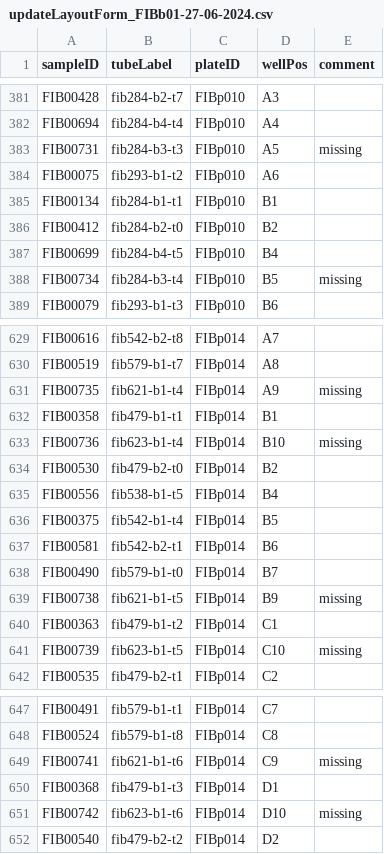
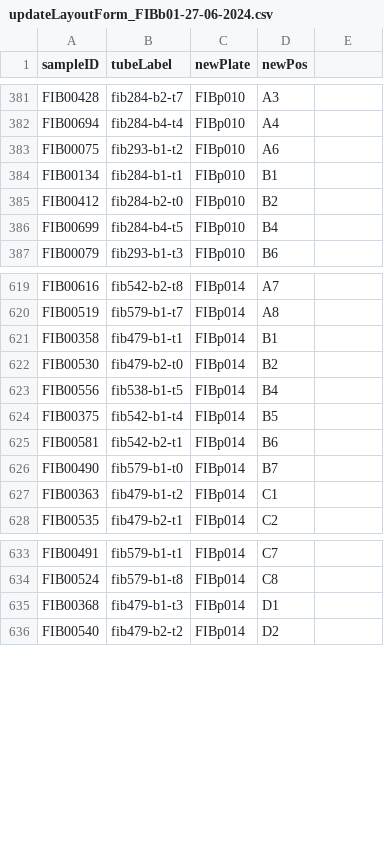
Before and after one commit to phenocare/fibers, a CSV file: C1/updateLayoutForm_FIBb01-27-06-2024.csv, drawn as a sheet; only a part is shown, gaps mark what is left out; the diff covers the shown part only.

```diff
--- a/C1/updateLayoutForm_FIBb01-27-06-2024.csv
+++ b/C1/updateLayoutForm_FIBb01-27-06-2024.csv
@@ -1 +1 @@
-sampleID,tubeLabel,plateID,wellPos,comment
+sampleID,tubeLabel,newPlate,newPos
@@ -383 +382,0 @@ FIB00694,fib284-b4-t4,FIBp010,A4,
-FIB00731,fib284-b3-t3,FIBp010,A5,missing
@@ -388 +386,0 @@ FIB00699,fib284-b4-t5,FIBp010,B4,
-FIB00734,fib284-b3-t4,FIBp010,B5,missing
@@ -631 +620,0 @@ FIB00519,fib579-b1-t7,FIBp014,A8,
-FIB00735,fib621-b1-t4,FIBp014,A9,missing
@@ -633 +621,0 @@ FIB00358,fib479-b1-t1,FIBp014,B1,
-FIB00736,fib623-b1-t4,FIBp014,B10,missing
@@ -639 +626,0 @@ FIB00490,fib579-b1-t0,FIBp014,B7,
-FIB00738,fib621-b1-t5,FIBp014,B9,missing
@@ -641 +627,0 @@ FIB00363,fib479-b1-t2,FIBp014,C1,
-FIB00739,fib623-b1-t5,FIBp014,C10,missing
@@ -649 +634,0 @@ FIB00524,fib579-b1-t8,FIBp014,C8,
-FIB00741,fib621-b1-t6,FIBp014,C9,missing
@@ -651 +635,0 @@ FIB00368,fib479-b1-t3,FIBp014,D1,
-FIB00742,fib623-b1-t6,FIBp014,D10,missing
```
Also changed, not shown: 19 removed rows elsewhere in this file, C1/updateLayoutForm_FIBb01.csv, 27 other files.
